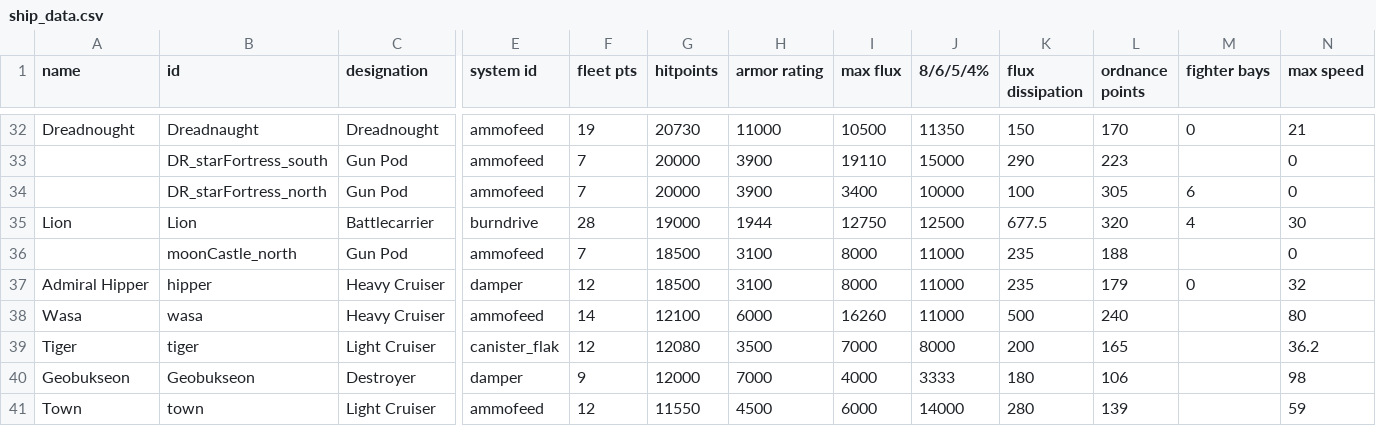
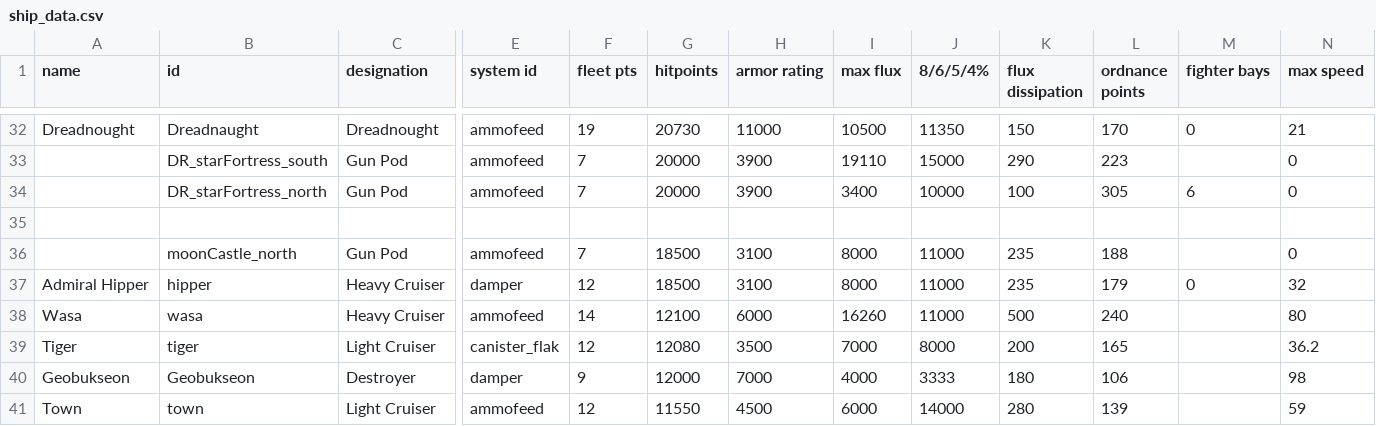
Before and after one commit to bryceOctovioOstrem/domainReformed, a CSV file: data/hulls/ship_data.csv, drawn as a sheet; only a part is shown, gaps mark what is left out; rows hold the shown columns only; the diff names each change by its address in the sheet, - before the commit and + after, or states it on an @@ line.

```diff
--- a/data/hulls/ship_data.csv
+++ b/data/hulls/ship_data.csv
-row 35: Lion | Lion | Battlecarrier | burndrive | 28 | 19000 | 1944 | 12750 | 12500 | 677.5 | 320 | 4 | 30
+row 35: (empty)
```
Also changed, not shown: 26 other files.
